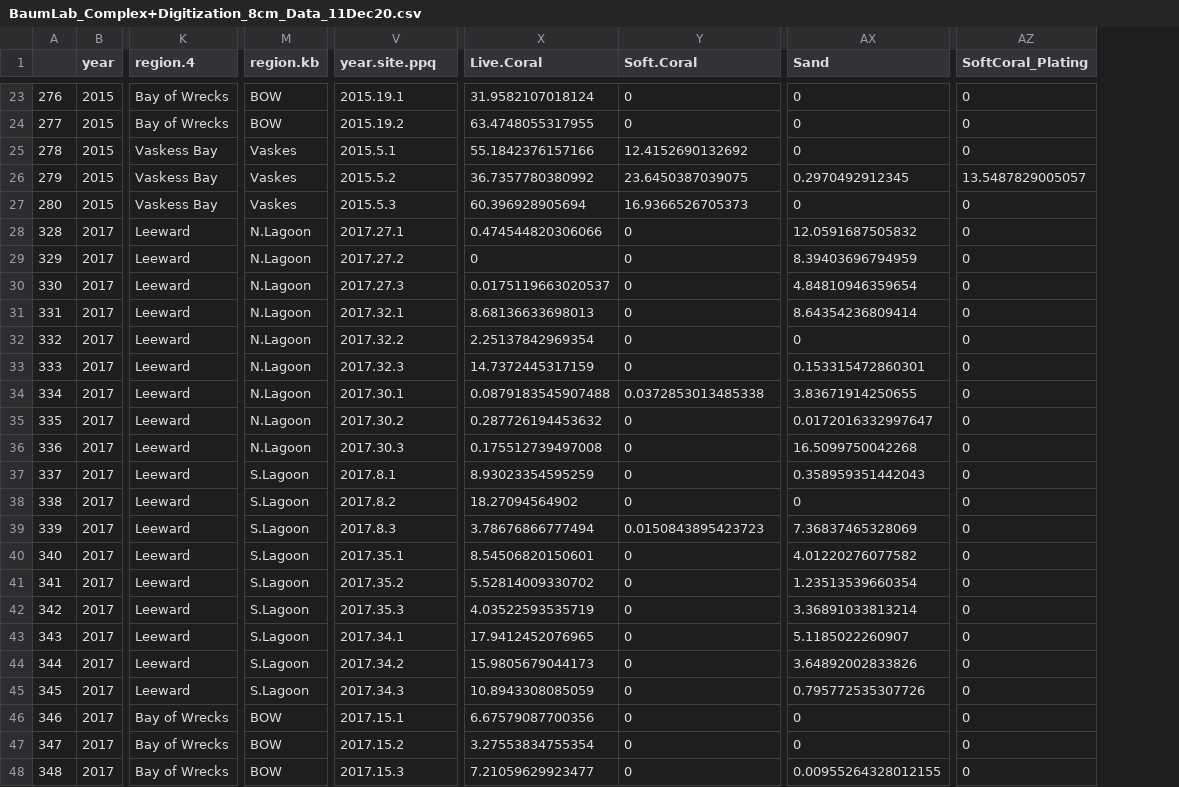
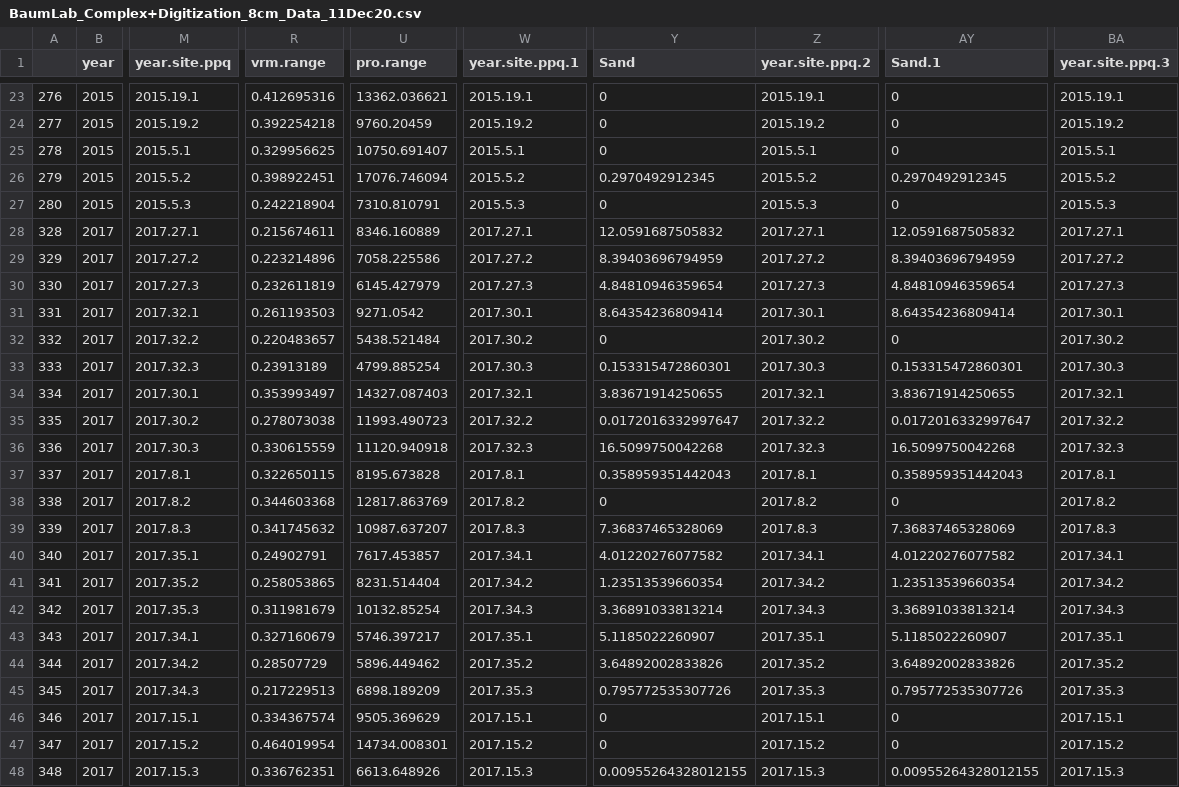
Before and after one commit to baumlab/Bruce_MPQ_Analysis, a CSV file: Data/BaumLab_Complex+Digitization_8cm_Data_11Dec20.csv, drawn as a sheet; only a part is shown, gaps mark what is left out; removed rows and columns are numbered as before the commit, all else as after; the diff covers the shown part only; the diff names each change by its address in the sheet, - before the commit and + after, or states it on an @@ line.

```diff
--- a/Data/BaumLab_Complex+Digitization_8cm_Data_11Dec20.csv
+++ b/Data/BaumLab_Complex+Digitization_8cm_Data_11Dec20.csv
-column K (region.4), rows 23-48: Bay of Wrecks | Bay of Wrecks | Vaskess Bay | Vaskess Bay | Vaskess Bay | Leeward | Leeward | Leeward | Leeward | Leeward | Leeward | Leeward | Leeward | Leeward | Leeward | Leeward | Leeward | Leeward | Leeward | Leeward | Leeward | Leeward | Leeward | Bay of Wrecks | Bay of Wrecks | Bay of Wrecks
-column M (region.kb), rows 23-48: BOW | BOW | Vaskes | Vaskes | Vaskes | N.Lagoon | N.Lagoon | N.Lagoon | N.Lagoon | N.Lagoon | N.Lagoon | N.Lagoon | N.Lagoon | N.Lagoon | S.Lagoon | S.Lagoon | S.Lagoon | S.Lagoon | S.Lagoon | S.Lagoon | S.Lagoon | S.Lagoon | S.Lagoon | BOW | BOW | BOW
+column M (year.site.ppq), rows 23-48: 2015.19.1 | 2015.19.2 | 2015.5.1 | 2015.5.2 | 2015.5.3 | 2017.27.1 | 2017.27.2 | 2017.27.3 | 2017.32.1 | 2017.32.2 | 2017.32.3 | 2017.30.1 | 2017.30.2 | 2017.30.3 | 2017.8.1 | 2017.8.2 | 2017.8.3 | 2017.35.1 | 2017.35.2 | 2017.35.3 | 2017.34.1 | 2017.34.2 | 2017.34.3 | 2017.15.1 | 2017.15.2 | 2017.15.3
+column R (vrm.range), rows 23-48: 0.412695316 | 0.392254218 | 0.329956625 | 0.398922451 | 0.242218904 | 0.215674611 | 0.223214896 | 0.232611819 | 0.261193503 | 0.220483657 | 0.23913189 | 0.353993497 | 0.278073038 | 0.330615559 | 0.322650115 | 0.344603368 | 0.341745632 | 0.24902791 | 0.258053865 | 0.311981679 | 0.327160679 | 0.28507729 | 0.217229513 | 0.334367574 | 0.464019954 | 0.336762351
+column U (pro.range), rows 23-48: 13362.036621 | 9760.20459 | 10750.691407 | 17076.746094 | 7310.810791 | 8346.160889 | 7058.225586 | 6145.427979 | 9271.0542 | 5438.521484 | 4799.885254 | 14327.087403 | 11993.490723 | 11120.940918 | 8195.673828 | 12817.863769 | 10987.637207 | 7617.453857 | 8231.514404 | 10132.85254 | 5746.397217 | 5896.449462 | 6898.189209 | 9505.369629 | 14734.008301 | 6613.648926
-column X (Live.Coral), rows 23-48: 31.9582107018124 | 63.4748055317955 | 55.1842376157166 | 36.7357780380992 | 60.396928905694 | 0.474544820306066 | 0 | 0.0175119663020537 | 8.68136633698013 | 2.25137842969354 | 14.7372445317159 | 0.0879183545907488 | 0.287726194453632 | 0.175512739497008 | 8.93023354595259 | 18.27094564902 | 3.78676866777494 | 8.54506820150601 | 5.52814009330702 | 4.03522593535719 | 17.9412452076965 | 15.9805679044173 | 10.8943308085059 | 6.67579087700356 | 3.27553834755354 | 7.21059629923477
+column Z (year.site.ppq.2), rows 23-48: 2015.19.1 | 2015.19.2 | 2015.5.1 | 2015.5.2 | 2015.5.3 | 2017.27.1 | 2017.27.2 | 2017.27.3 | 2017.30.1 | 2017.30.2 | 2017.30.3 | 2017.32.1 | 2017.32.2 | 2017.32.3 | 2017.8.1 | 2017.8.2 | 2017.8.3 | 2017.34.1 | 2017.34.2 | 2017.34.3 | 2017.35.1 | 2017.35.2 | 2017.35.3 | 2017.15.1 | 2017.15.2 | 2017.15.3
-column AZ (SoftCoral_Plating), rows 23-48: 0 | 0 | 0 | 13.5487829005057 | 0 | 0 | 0 | 0 | 0 | 0 | 0 | 0 | 0 | 0 | 0 | 0 | 0 | 0 | 0 | 0 | 0 | 0 | 0 | 0 | 0 | 0
+column BA (year.site.ppq.3), rows 23-48: 2015.19.1 | 2015.19.2 | 2015.5.1 | 2015.5.2 | 2015.5.3 | 2017.27.1 | 2017.27.2 | 2017.27.3 | 2017.30.1 | 2017.30.2 | 2017.30.3 | 2017.32.1 | 2017.32.2 | 2017.32.3 | 2017.8.1 | 2017.8.2 | 2017.8.3 | 2017.34.1 | 2017.34.2 | 2017.34.3 | 2017.35.1 | 2017.35.2 | 2017.35.3 | 2017.15.1 | 2017.15.2 | 2017.15.3
-W1: year.site.ppq
+W1: year.site.ppq.1
-Y1: Soft.Coral
+Y1: Sand
-AY1: Sand
+AY1: Sand.1
-Y25 (Sand): 12.4152690132692
+Y25 (Sand): 0
-Y26 (Sand): 23.6450387039075
+Y26 (Sand): 0.2970492912345
-Y27 (Sand): 16.9366526705373
+Y27 (Sand): 0
-Y28 (Sand): 0
+Y28 (Sand): 12.0591687505832
-Y29 (Sand): 0
+Y29 (Sand): 8.39403696794959
-Y30 (Sand): 0
+Y30 (Sand): 4.84810946359654
-W31 (year.site.ppq.1): 2017.32.1
+W31 (year.site.ppq.1): 2017.30.1
-Y31 (Sand): 0
+Y31 (Sand): 8.64354236809414
-W32 (year.site.ppq.1): 2017.32.2
+W32 (year.site.ppq.1): 2017.30.2
-W33 (year.site.ppq.1): 2017.32.3
+W33 (year.site.ppq.1): 2017.30.3
-Y33 (Sand): 0
+Y33 (Sand): 0.153315472860301
-W34 (year.site.ppq.1): 2017.30.1
+W34 (year.site.ppq.1): 2017.32.1
-Y34 (Sand): 0.0372853013485338
+Y34 (Sand): 3.83671914250655
-W35 (year.site.ppq.1): 2017.30.2
+W35 (year.site.ppq.1): 2017.32.2
-Y35 (Sand): 0
+Y35 (Sand): 0.0172016332997647
-W36 (year.site.ppq.1): 2017.30.3
+W36 (year.site.ppq.1): 2017.32.3
-Y36 (Sand): 0
+Y36 (Sand): 16.5099750042268
-Y37 (Sand): 0
+Y37 (Sand): 0.358959351442043
-Y39 (Sand): 0.0150843895423723
+Y39 (Sand): 7.36837465328069
-W40 (year.site.ppq.1): 2017.35.1
+W40 (year.site.ppq.1): 2017.34.1
-Y40 (Sand): 0
+Y40 (Sand): 4.01220276077582
-W41 (year.site.ppq.1): 2017.35.2
+W41 (year.site.ppq.1): 2017.34.2
-Y41 (Sand): 0
+Y41 (Sand): 1.23513539660354
-W42 (year.site.ppq.1): 2017.35.3
+W42 (year.site.ppq.1): 2017.34.3
-Y42 (Sand): 0
+Y42 (Sand): 3.36891033813214
-W43 (year.site.ppq.1): 2017.34.1
+W43 (year.site.ppq.1): 2017.35.1
-Y43 (Sand): 0
+Y43 (Sand): 5.1185022260907
-W44 (year.site.ppq.1): 2017.34.2
+W44 (year.site.ppq.1): 2017.35.2
-Y44 (Sand): 0
+Y44 (Sand): 3.64892002833826
-W45 (year.site.ppq.1): 2017.34.3
+W45 (year.site.ppq.1): 2017.35.3
-Y45 (Sand): 0
+Y45 (Sand): 0.795772535307726
-Y48 (Sand): 0
+Y48 (Sand): 0.00955264328012155
```
Also changed, not shown: 72 edited cells elsewhere in this file, Data/BaumLab_Complex+Digitization_1cm_Data_11Dec20.csv, Data/BaumLab_Complex+Digitization_4cm_Data_11Dec20.csv, 57 other files.
